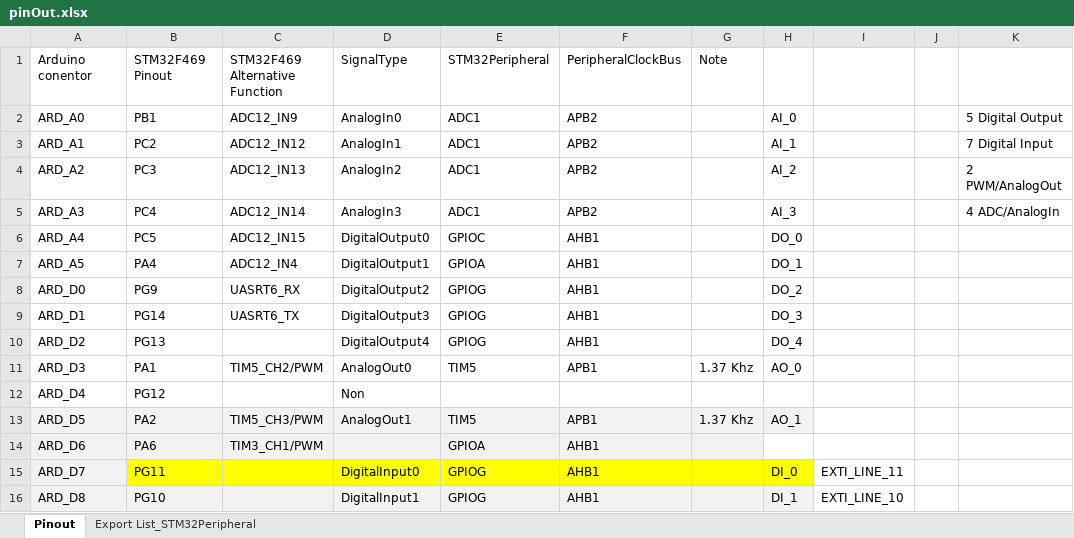
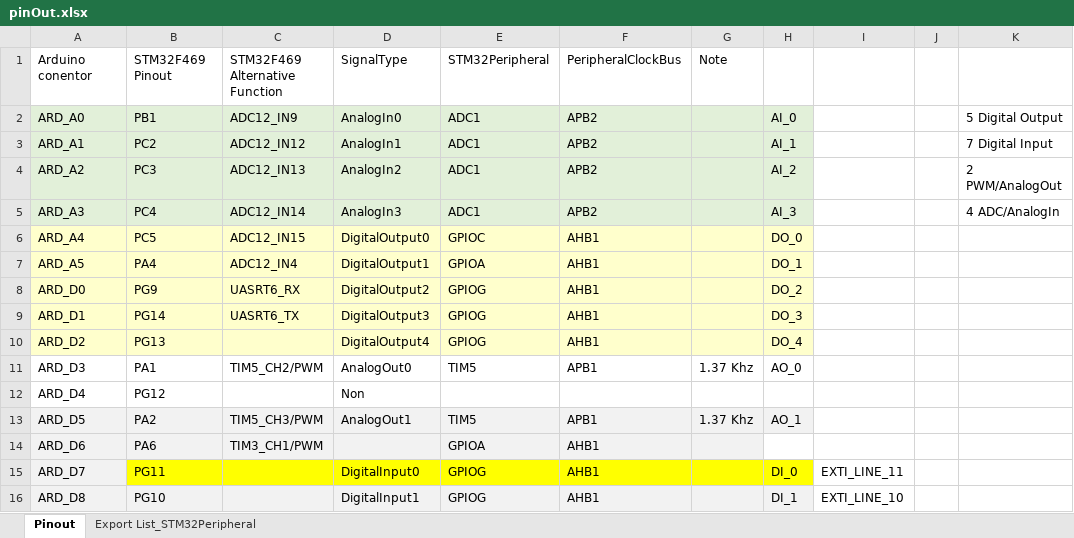
Before and after one commit to anhembedded/PCS_HMI, an Excel workbook: Doc/pinOut.xlsx, sheet Pinout, drawn as a sheet; only a part is shown; values as stored, in another font and other column widths than the file's, no borders; charts and pictures not drawn; the diff names each change by its address in the sheet, - before the commit and + after, or states it on an @@ line.

```diff
--- a/Doc/pinOut.xlsx (sheet Pinout)
+++ b/Doc/pinOut.xlsx (sheet Pinout)
-A2:H5 fill: none
+A2:H5 fill: #E2F0D9
-A6:H10 fill: none
+A6:H10 fill: #FFFFCC
```
Also changed, not shown: 3 other files.
